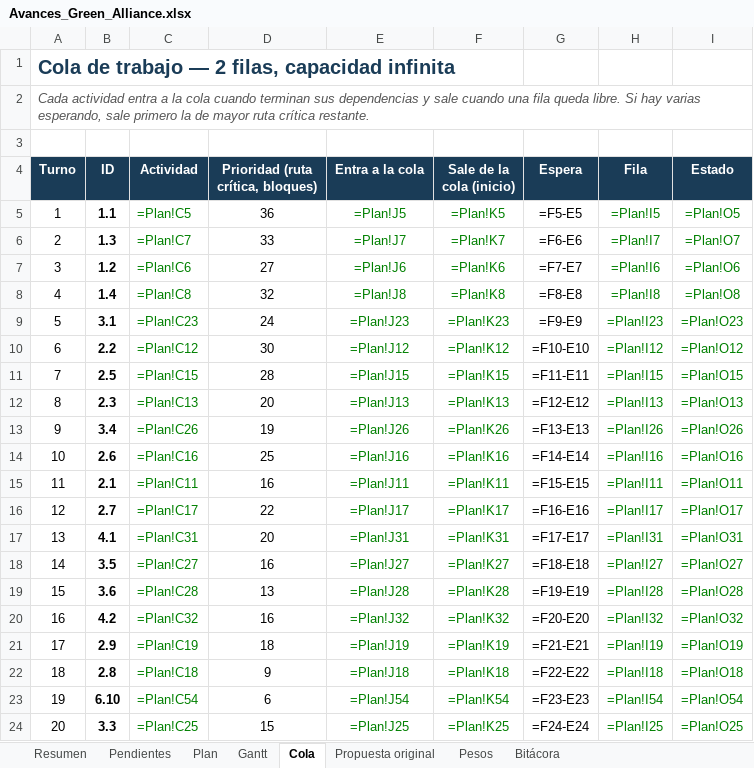
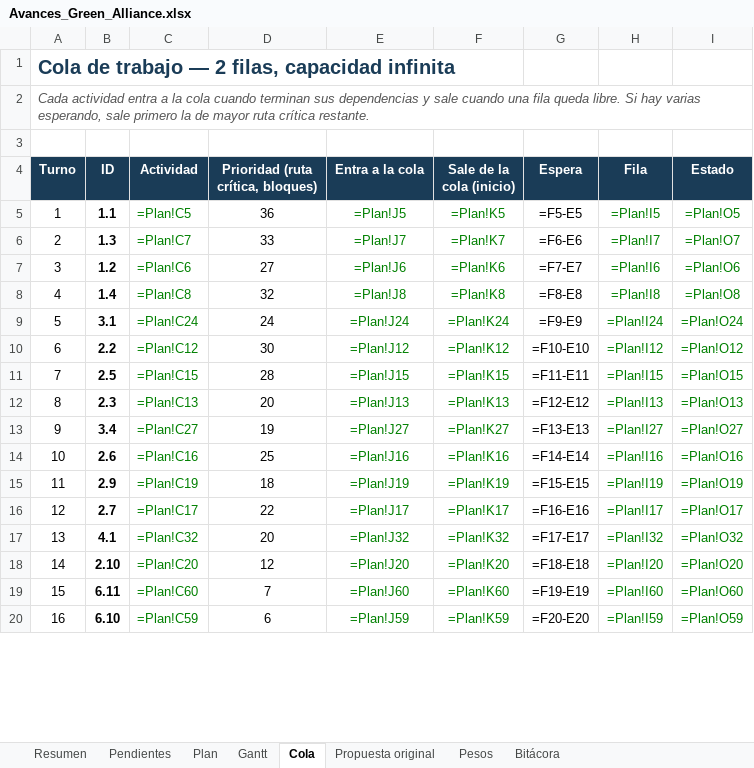
Before and after one commit to GreenAllianceCoo/PagGreenAlliance, an Excel workbook: docs/avances/Avances_Green_Alliance.xlsx, sheet Cola, drawn as a sheet; only a part is shown; values as stored, in another font and other column widths than the file's, no borders; formulas without a stored value are shown as written; conditional formats not drawn; removed rows and columns are numbered as before the commit, all else as after; the diff covers the shown part only; the diff names each change by its address in the sheet, - before the commit and + after, or states it on an @@ line.

```diff
--- a/docs/avances/Avances_Green_Alliance.xlsx (sheet Cola)
+++ b/docs/avances/Avances_Green_Alliance.xlsx (sheet Cola)
-C9 (Actividad): =Plan!C23
+C9 (Actividad): =Plan!C24
-E9 (Entra a la cola): =Plan!J23
+E9 (Entra a la cola): =Plan!J24
-F9 (Sale de la cola (inicio)): =Plan!K23
+F9 (Sale de la cola (inicio)): =Plan!K24
-H9 (Fila): =Plan!I23
+H9 (Fila): =Plan!I24
-I9 (Estado): =Plan!O23
+I9 (Estado): =Plan!O24
-C13 (Actividad): =Plan!C26
+C13 (Actividad): =Plan!C27
-E13 (Entra a la cola): =Plan!J26
+E13 (Entra a la cola): =Plan!J27
-F13 (Sale de la cola (inicio)): =Plan!K26
+F13 (Sale de la cola (inicio)): =Plan!K27
-H13 (Fila): =Plan!I26
+H13 (Fila): =Plan!I27
-I13 (Estado): =Plan!O26
+I13 (Estado): =Plan!O27
-row 15: 11 | 2.1 | =Plan!C11 | 16 | =Plan!J11 | =Plan!K11 | =F15-E15 | =Plan!I11 | =Plan!O11
+row 15: 11 | 2.9 | =Plan!C19 | 18 | =Plan!J19 | =Plan!K19 | =F15-E15 | =Plan!I19 | =Plan!O19
-C17 (Actividad): =Plan!C31
+C17 (Actividad): =Plan!C32
-E17 (Entra a la cola): =Plan!J31
+E17 (Entra a la cola): =Plan!J32
-F17 (Sale de la cola (inicio)): =Plan!K31
+F17 (Sale de la cola (inicio)): =Plan!K32
-H17 (Fila): =Plan!I31
+H17 (Fila): =Plan!I32
-I17 (Estado): =Plan!O31
+I17 (Estado): =Plan!O32
-row 18: 14 | 3.5 | =Plan!C27 | 16 | =Plan!J27 | =Plan!K27 | =F18-E18 | =Plan!I27 | =Plan!O27
-row 19: 15 | 3.6 | =Plan!C28 | 13 | =Plan!J28 | =Plan!K28 | =F19-E19 | =Plan!I28 | =Plan!O28
-row 20: 16 | 4.2 | =Plan!C32 | 16 | =Plan!J32 | =Plan!K32 | =F20-E20 | =Plan!I32 | =Plan!O32
-row 21: 17 | 2.9 | =Plan!C19 | 18 | =Plan!J19 | =Plan!K19 | =F21-E21 | =Plan!I19 | =Plan!O19
-row 22: 18 | 2.8 | =Plan!C18 | 9 | =Plan!J18 | =Plan!K18 | =F22-E22 | =Plan!I18 | =Plan!O18
+row 18: 14 | 2.10 | =Plan!C20 | 12 | =Plan!J20 | =Plan!K20 | =F18-E18 | =Plan!I20 | =Plan!O20
+row 19: 15 | 6.11 | =Plan!C60 | 7 | =Plan!J60 | =Plan!K60 | =F19-E19 | =Plan!I60 | =Plan!O60
@@ column A (Turno) renumbered between rows 20 and 64 @@
-C20 (Actividad): =Plan!C54
+C20 (Actividad): =Plan!C59
-E20 (Entra a la cola): =Plan!J54
+E20 (Entra a la cola): =Plan!J59
-F20 (Sale de la cola (inicio)): =Plan!K54
+F20 (Sale de la cola (inicio)): =Plan!K59
-G20 (Espera): =F23-E23
+G20 (Espera): =F20-E20
-H20 (Fila): =Plan!I54
+H20 (Fila): =Plan!I59
-I20 (Estado): =Plan!O54
+I20 (Estado): =Plan!O59
-row 24: 20 | 3.3 | =Plan!C25 | 15 | =Plan!J25 | =Plan!K25 | =F24-E24 | =Plan!I25 | =Plan!O25
```
Also changed, not shown: 18 added rows, 7 removed rows and 142 edited cells elsewhere in this sheet, sheet Gantt, sheet Plan, sheet Pendientes, sheet Resumen, sheet Bitácora, sheet Pesos, 3 other files.
